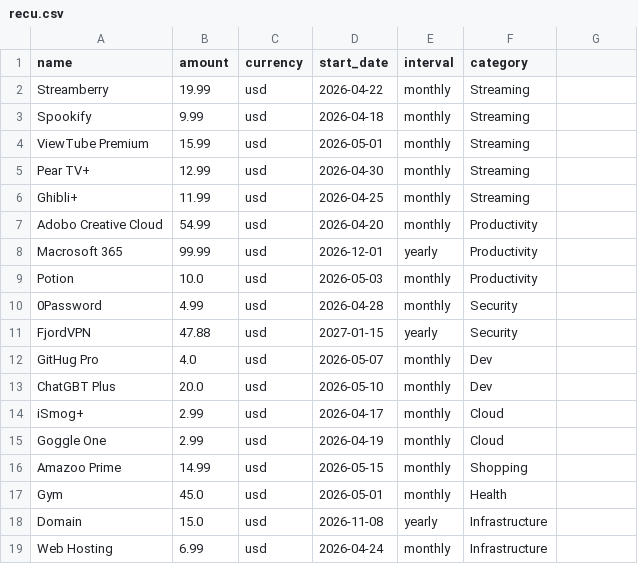
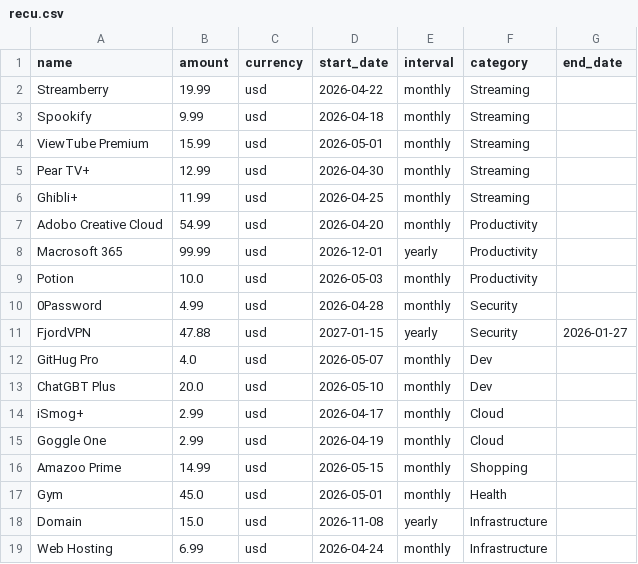
Before and after one commit to michalczmiel/recu, a CSV file: examples/recu.csv, drawn as a sheet; the diff names each change by its address in the sheet, - before the commit and + after, or states it on an @@ line.

Commit message:
feat: add end date to expense

```diff
--- a/examples/recu.csv
+++ b/examples/recu.csv
-G1: (empty)
+G1: end_date
-G11 (end_date): (empty)
+G11 (end_date): 2026-01-27
```
Also changed, not shown: 7 other files.
